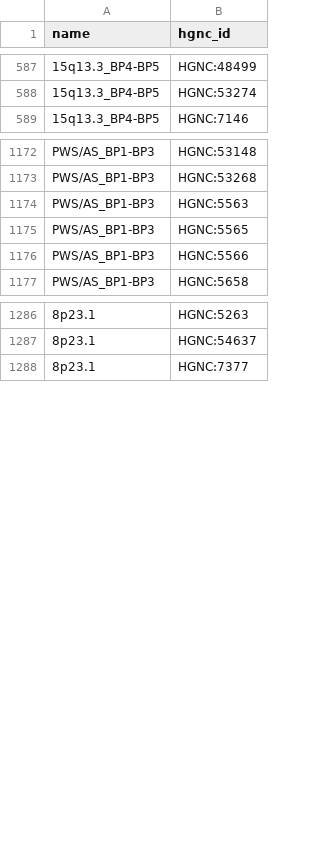
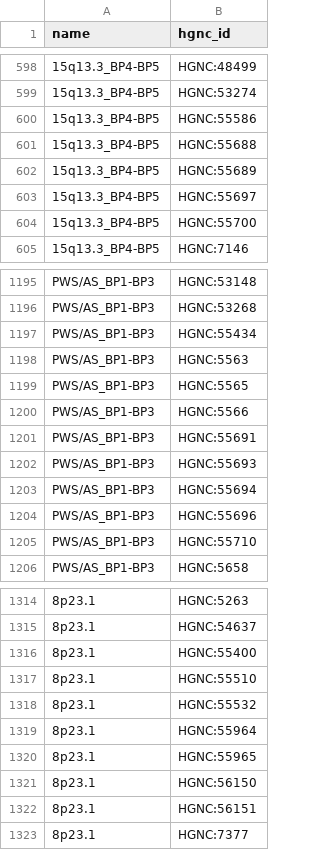
Before and after one commit to liu-lab/cnvNAHR, a TSV file: input/NAHR_HGNC_ID_CMA.tsv, drawn as a sheet; only a part is shown, gaps mark what is left out; the diff covers the shown part only; the diff names each change by its address in the sheet, - before the commit and + after, or states it on an @@ line.

```diff
--- a/input/NAHR_HGNC_ID_CMA.tsv
+++ b/input/NAHR_HGNC_ID_CMA.tsv
+row 600: 15q13.3_BP4-BP5 | HGNC:55586
+row 601: 15q13.3_BP4-BP5 | HGNC:55688
+row 602: 15q13.3_BP4-BP5 | HGNC:55689
+row 603: 15q13.3_BP4-BP5 | HGNC:55697
+row 604: 15q13.3_BP4-BP5 | HGNC:55700
+row 1197: PWS/AS_BP1-BP3 | HGNC:55434
+row 1201: PWS/AS_BP1-BP3 | HGNC:55691
+row 1202: PWS/AS_BP1-BP3 | HGNC:55693
+row 1203: PWS/AS_BP1-BP3 | HGNC:55694
+row 1204: PWS/AS_BP1-BP3 | HGNC:55696
+row 1205: PWS/AS_BP1-BP3 | HGNC:55710
+row 1316: 8p23.1 | HGNC:55400
+row 1317: 8p23.1 | HGNC:55510
+row 1318: 8p23.1 | HGNC:55532
+row 1319: 8p23.1 | HGNC:55964
+row 1320: 8p23.1 | HGNC:55965
+row 1321: 8p23.1 | HGNC:56150
+row 1322: 8p23.1 | HGNC:56151
```
Also changed, not shown: 57 added rows and 4 removed rows elsewhere in this file, input/NAHR_HGNC_ID.tsv, input/NAHR_coding_HGNC_ID.tsv, 28 other files.
